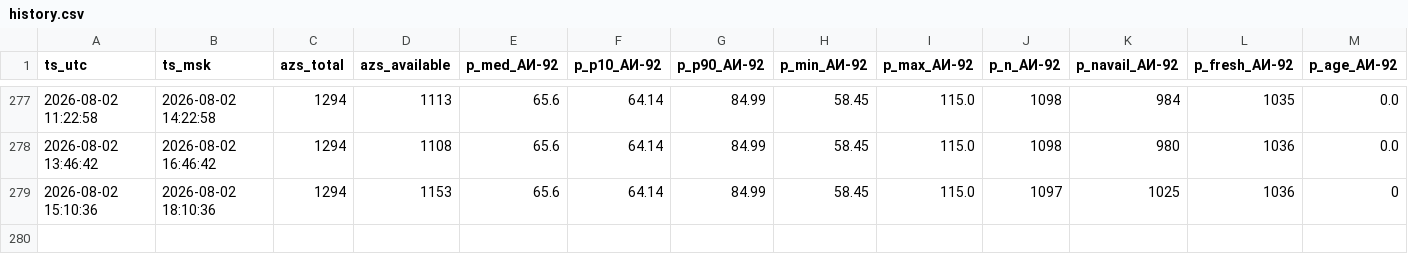
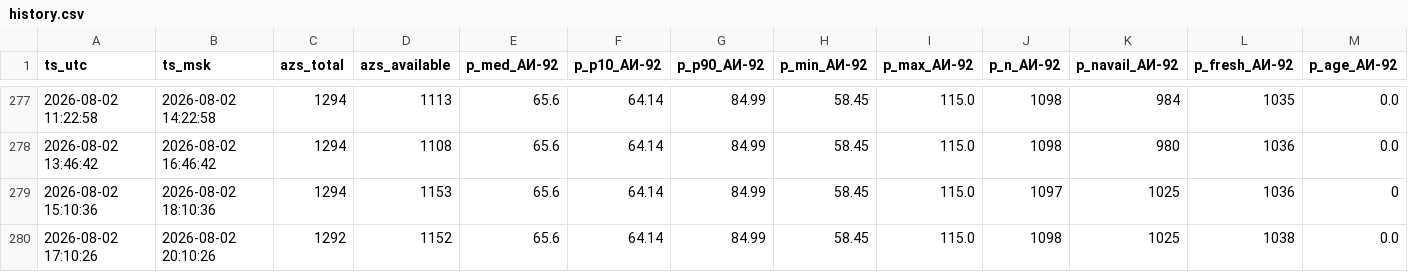
Before and after one commit to Enkiller445/fuel-stats, a CSV file: data/history.csv, drawn as a sheet; only a part is shown, gaps mark what is left out; rows hold the shown columns only; the diff names each change by its address in the sheet, - before the commit and + after, or states it on an @@ line.

```diff
--- a/data/history.csv
+++ b/data/history.csv
+row 280: 2026-08-02 17:10:26 | 2026-08-02 20:10:26 | 1292 | 1152 | 65.6 | 64.14 | 84.99 | 58.45 | 115.0 | 1098 | 1025 | 1038 | 0.0
```
Also changed, not shown: 1 other file.
